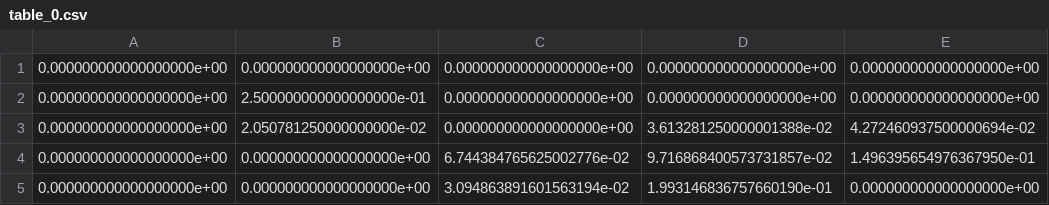
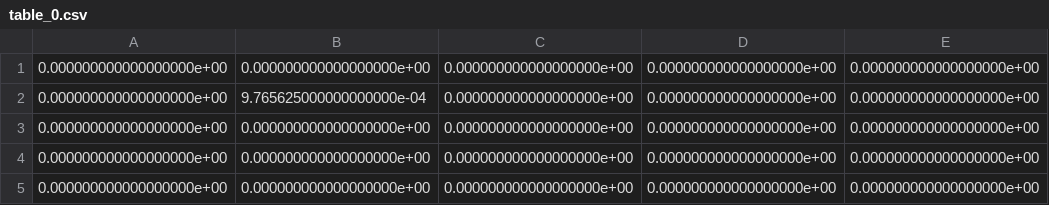
Before and after one commit to augustoteixeira/bootstrap, a CSV file: taichi/table_0.csv, drawn as a sheet.

Commit message:
Fix bugs from taichi frobose

```diff
--- a/taichi/table_0.csv
+++ b/taichi/table_0.csv
@@ -1,5 +1,5 @@
 0.000000000000000000e+00,0.000000000000000000e+00,0.000000000000000000e+00,0.000000000000000000e+00,0.000000000000000000e+00
-0.000000000000000000e+00,2.500000000000000000e-01,0.000000000000000000e+00,0.000000000000000000e+00,0.000000000000000000e+00
-0.000000000000000000e+00,2.050781250000000000e-02,0.000000000000000000e+00,3.613281250000001388e-02,4.272460937500000694e-02
-0.000000000000000000e+00,0.000000000000000000e+00,6.744384765625002776e-02,9.716868400573731857e-02,1.496395654976367950e-01
-0.000000000000000000e+00,0.000000000000000000e+00,3.094863891601563194e-02,1.993146836757660190e-01,0.000000000000000000e+00
+0.000000000000000000e+00,9.765625000000000000e-04,0.000000000000000000e+00,0.000000000000000000e+00,0.000000000000000000e+00
+0.000000000000000000e+00,0.000000000000000000e+00,0.000000000000000000e+00,0.000000000000000000e+00,0.000000000000000000e+00
+0.000000000000000000e+00,0.000000000000000000e+00,0.000000000000000000e+00,0.000000000000000000e+00,0.000000000000000000e+00
+0.000000000000000000e+00,0.000000000000000000e+00,0.000000000000000000e+00,0.000000000000000000e+00,0.000000000000000000e+00
```
Also changed, not shown: taichi/table_1.csv, taichi/table_2.csv, 15 other files.
